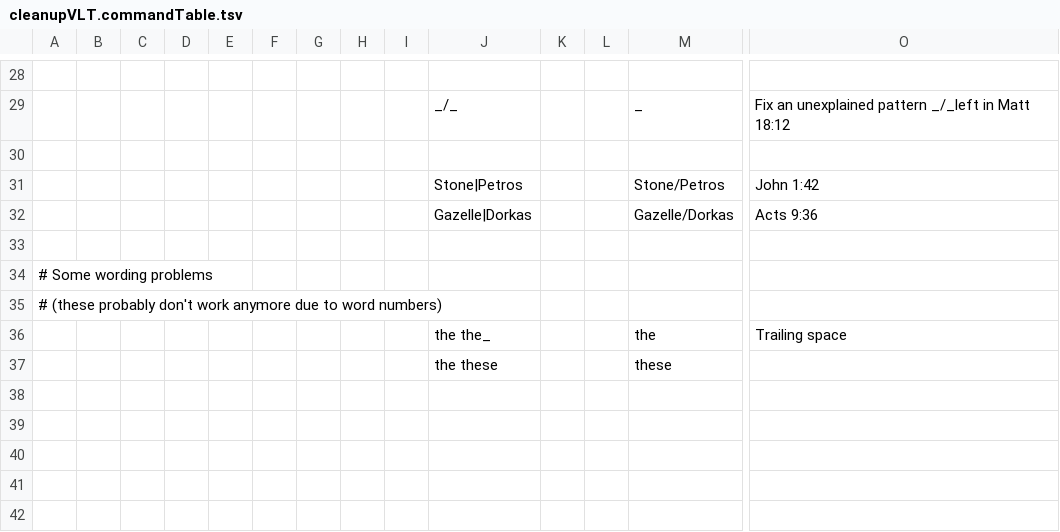
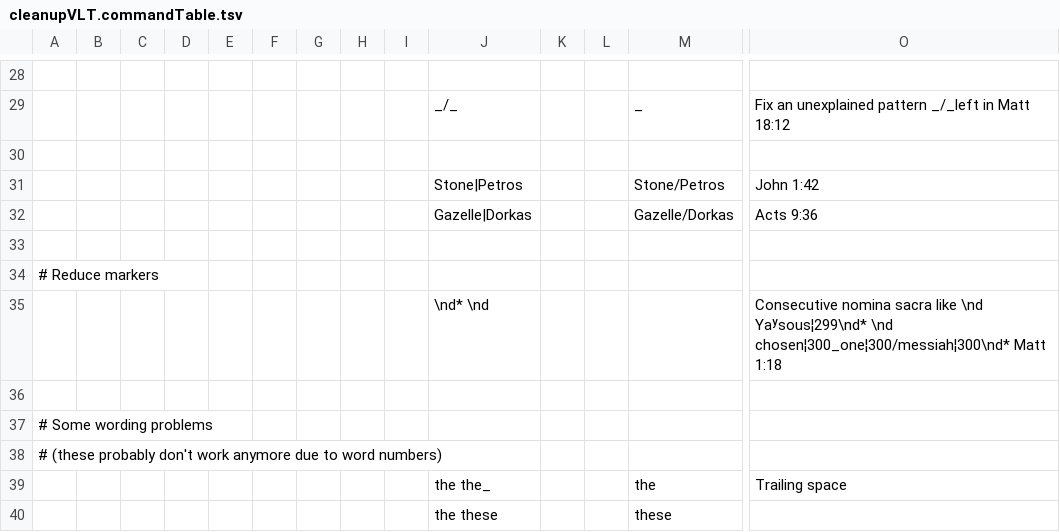
Before and after one commit to Freely-Given-org/OpenEnglishTranslation--OET, a TSV file: scripts/ScriptedVLTUpdates/cleanupVLT.commandTable.tsv, drawn as a sheet; only a part is shown, gaps mark what is left out; rows hold the shown columns only; the diff names each change by its address in the sheet, - before the commit and + after, or states it on an @@ line.

Commit message:
Combine consecutive \nd fields

```diff
--- a/scripts/ScriptedVLTUpdates/cleanupVLT.commandTable.tsv
+++ b/scripts/ScriptedVLTUpdates/cleanupVLT.commandTable.tsv
+row 34: # Reduce markers
+row 35:  |  |  |  |  |  |  |  |  | \nd* \nd |  |  |  | Consecutive nomina sacra like \nd Yaʸsous¦299\nd* \nd chosen¦300_one¦300/messiah¦300\nd* Matt 1:18
+row 36: (empty)
```
